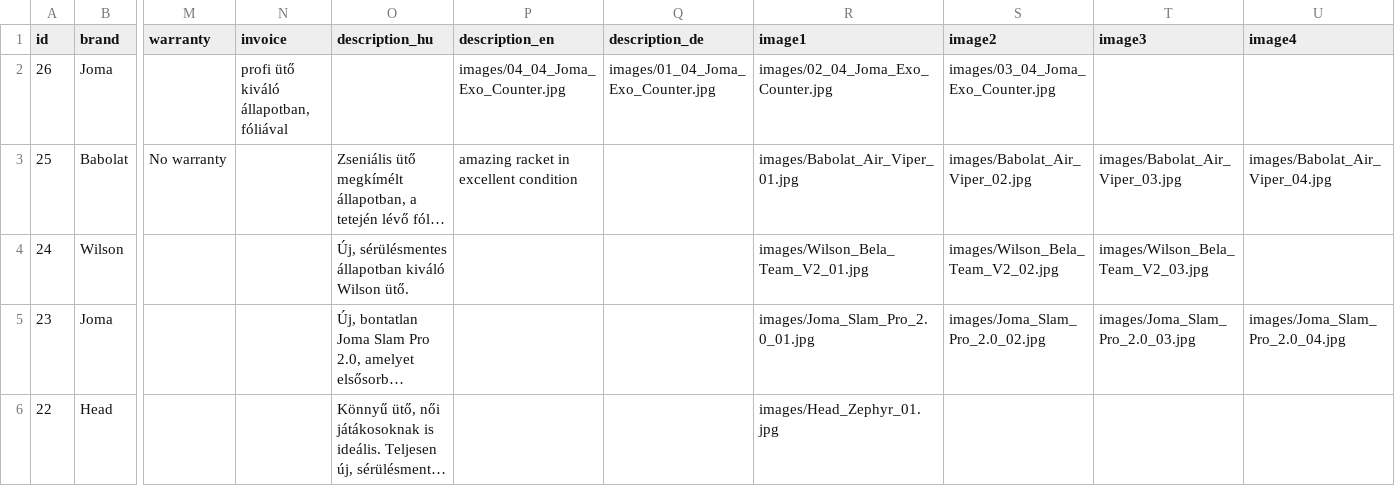
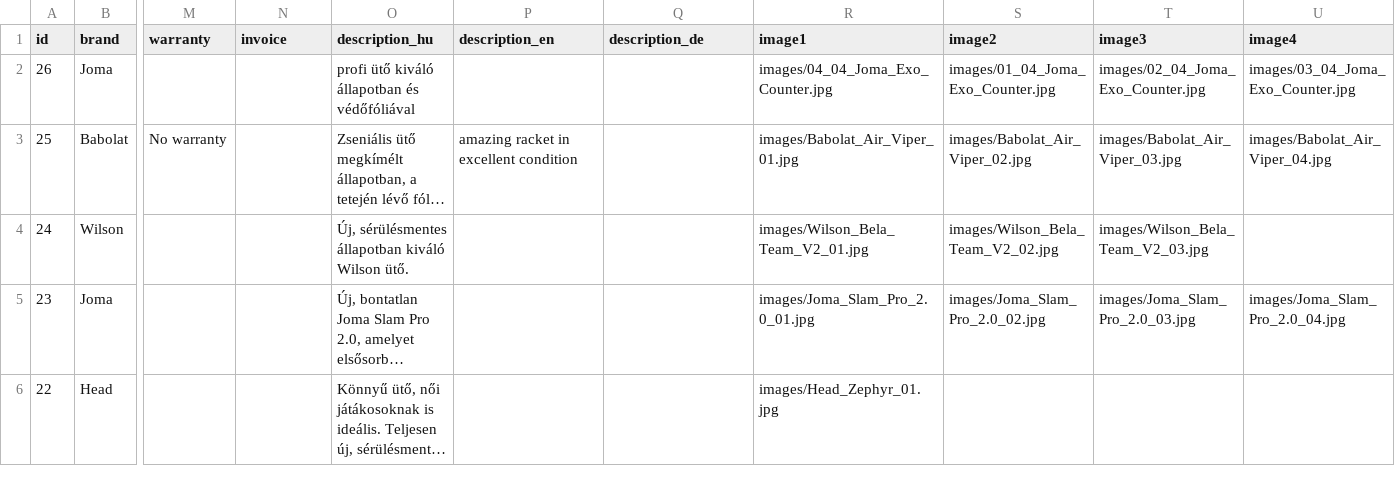
Before and after one commit to padel666/padel666.github.io, a CSV file: rackets.csv, drawn as a sheet; only a part is shown, gaps mark what is left out; long unchanged cells end in …; the diff names each change by its address in the sheet, - before the commit and + after, or states it on an @@ line.

```diff
--- a/rackets.csv
+++ b/rackets.csv
-N2 (invoice): profi ütő kiváló állapotban, fóliával
+N2 (invoice): (empty)
-O2 (description_hu): (empty)
+O2 (description_hu): profi ütő kiváló állapotban és védőfóliával
-P2 (description_en): images/04_04_Joma_Exo_Counter.jpg
+P2 (description_en): (empty)
-Q2 (description_de): images/01_04_Joma_Exo_Counter.jpg
+Q2 (description_de): (empty)
-R2 (image1): images/02_04_Joma_Exo_Counter.jpg
+R2 (image1): images/04_04_Joma_Exo_Counter.jpg
-S2 (image2): images/03_04_Joma_Exo_Counter.jpg
+S2 (image2): images/01_04_Joma_Exo_Counter.jpg
-T2 (image3): (empty)
+T2 (image3): images/02_04_Joma_Exo_Counter.jpg
-U2 (image4): (empty)
+U2 (image4): images/03_04_Joma_Exo_Counter.jpg
```
